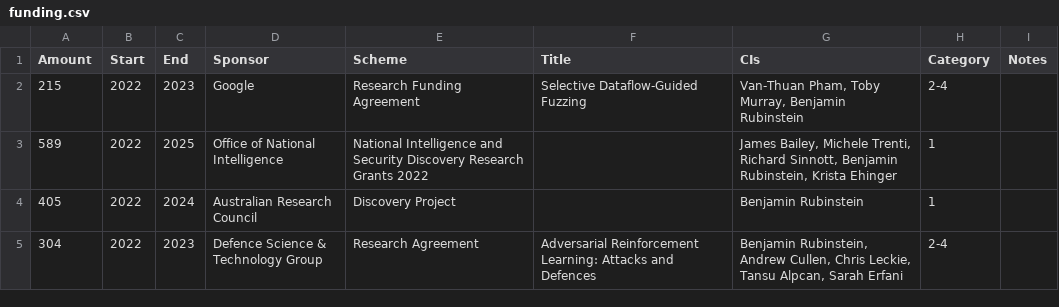
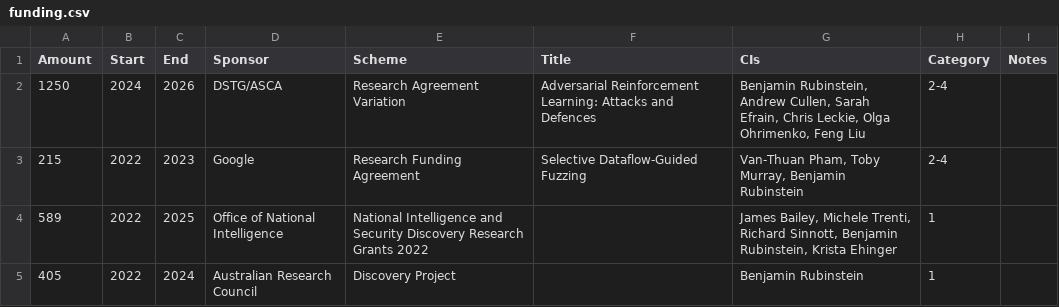
Before and after one commit to brubinstein/brubinstein.github.io, a CSV file: funding/funding.csv, drawn as a sheet; only a part is shown; the shorter side is filled out with more unchanged rows; the diff names each change by its address in the sheet, - before the commit and + after, or states it on an @@ line.

Commit message:
DSTG variation

```diff
--- a/funding/funding.csv
+++ b/funding/funding.csv
+row 2: 1250 | 2024 | 2026 | DSTG/ASCA | Research Agreement Variation | Adversarial Reinforcement Learning: Attacks and Defences | Benjamin Rubinstein, Andrew Cullen, Sarah Efrain, Chris Leckie, Olga Ohrimenko, Feng Liu | 2-4
```
Also changed, not shown: 2 other files.
